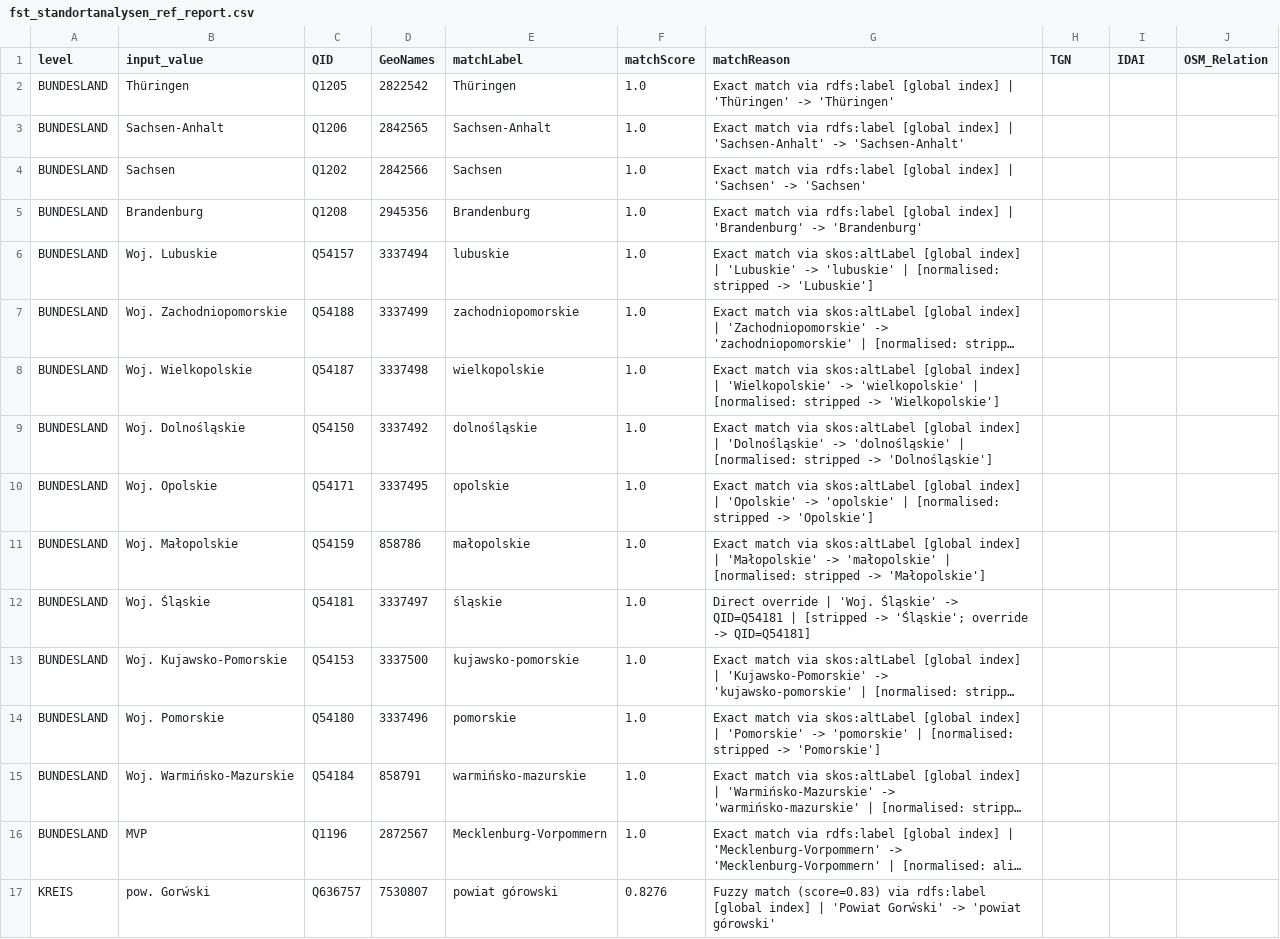
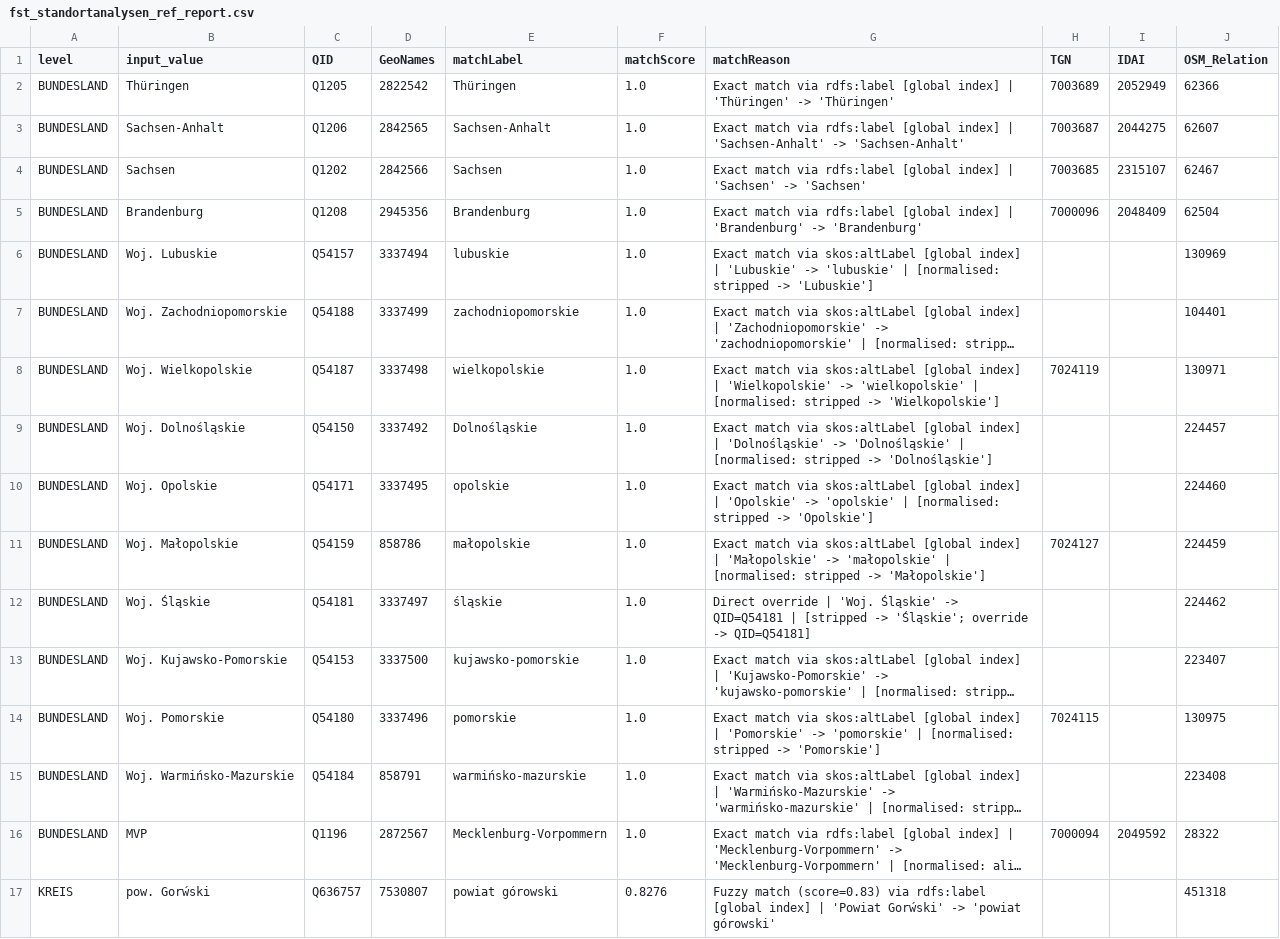
Before and after one commit to Research-Squirrel-Engineers/bb-5kbc-sites, a CSV file: mapping_admin_regions/fst_standortanalysen_ref_report.csv, drawn as a sheet; only a part is shown; long unchanged cells end in …; the diff covers the shown part only; the diff names each change by its address in the sheet, - before the commit and + after, or states it on an @@ line.

```diff
--- a/mapping_admin_regions/fst_standortanalysen_ref_report.csv
+++ b/mapping_admin_regions/fst_standortanalysen_ref_report.csv
-H2 (TGN): (empty)
+H2 (TGN): 7003689
-I2 (IDAI): (empty)
+I2 (IDAI): 2052949
-J2 (OSM_Relation): (empty)
+J2 (OSM_Relation): 62366
-H3 (TGN): (empty)
+H3 (TGN): 7003687
-I3 (IDAI): (empty)
+I3 (IDAI): 2044275
-J3 (OSM_Relation): (empty)
+J3 (OSM_Relation): 62607
-H4 (TGN): (empty)
+H4 (TGN): 7003685
-I4 (IDAI): (empty)
+I4 (IDAI): 2315107
-J4 (OSM_Relation): (empty)
+J4 (OSM_Relation): 62467
-H5 (TGN): (empty)
+H5 (TGN): 7000096
-I5 (IDAI): (empty)
+I5 (IDAI): 2048409
-J5 (OSM_Relation): (empty)
+J5 (OSM_Relation): 62504
-J6 (OSM_Relation): (empty)
+J6 (OSM_Relation): 130969
-J7 (OSM_Relation): (empty)
+J7 (OSM_Relation): 104401
-H8 (TGN): (empty)
+H8 (TGN): 7024119
-J8 (OSM_Relation): (empty)
+J8 (OSM_Relation): 130971
-E9 (matchLabel): dolnośląskie
+E9 (matchLabel): Dolnośląskie
-G9 (matchReason): …'Dolnośląskie' -> 'dolnośląskie' | [normalised:…
+G9 (matchReason): …'Dolnośląskie' -> 'Dolnośląskie' | [normalised:…
-J9 (OSM_Relation): (empty)
+J9 (OSM_Relation): 224457
-J10 (OSM_Relation): (empty)
+J10 (OSM_Relation): 224460
-H11 (TGN): (empty)
+H11 (TGN): 7024127
-J11 (OSM_Relation): (empty)
+J11 (OSM_Relation): 224459
-J12 (OSM_Relation): (empty)
+J12 (OSM_Relation): 224462
-J13 (OSM_Relation): (empty)
+J13 (OSM_Relation): 223407
-H14 (TGN): (empty)
+H14 (TGN): 7024115
-J14 (OSM_Relation): (empty)
+J14 (OSM_Relation): 130975
-J15 (OSM_Relation): (empty)
+J15 (OSM_Relation): 223408
-H16 (TGN): (empty)
+H16 (TGN): 7000094
-I16 (IDAI): (empty)
+I16 (IDAI): 2049592
-J16 (OSM_Relation): (empty)
+J16 (OSM_Relation): 28322
-J17 (OSM_Relation): (empty)
+J17 (OSM_Relation): 451318
```
Also changed, not shown: 137 edited cells elsewhere in this file, 2 other files.
